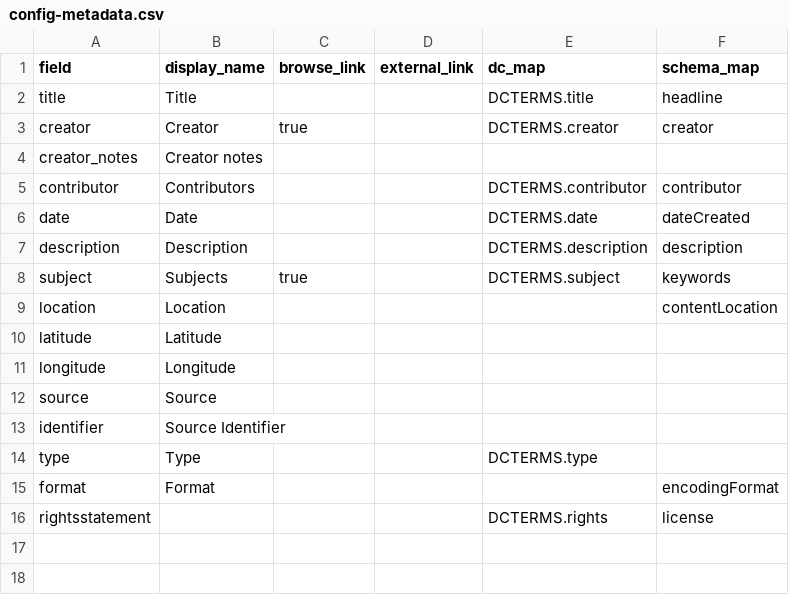
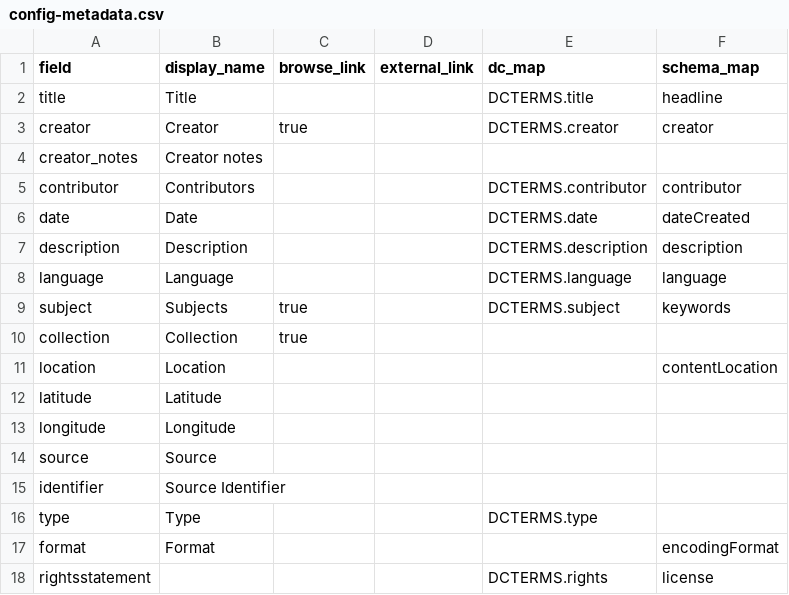
Before and after one commit to macdonaldc/swminimal, a CSV file: _data/config-metadata.csv, drawn as a sheet; the diff names each change by its address in the sheet, - before the commit and + after, or states it on an @@ line.

Commit message:
new fields + logo

```diff
--- a/_data/config-metadata.csv
+++ b/_data/config-metadata.csv
+row 8: language | Language |  |  | DCTERMS.language | language
+row 10: collection | Collection | true
```
Also changed, not shown: 5 other files.
